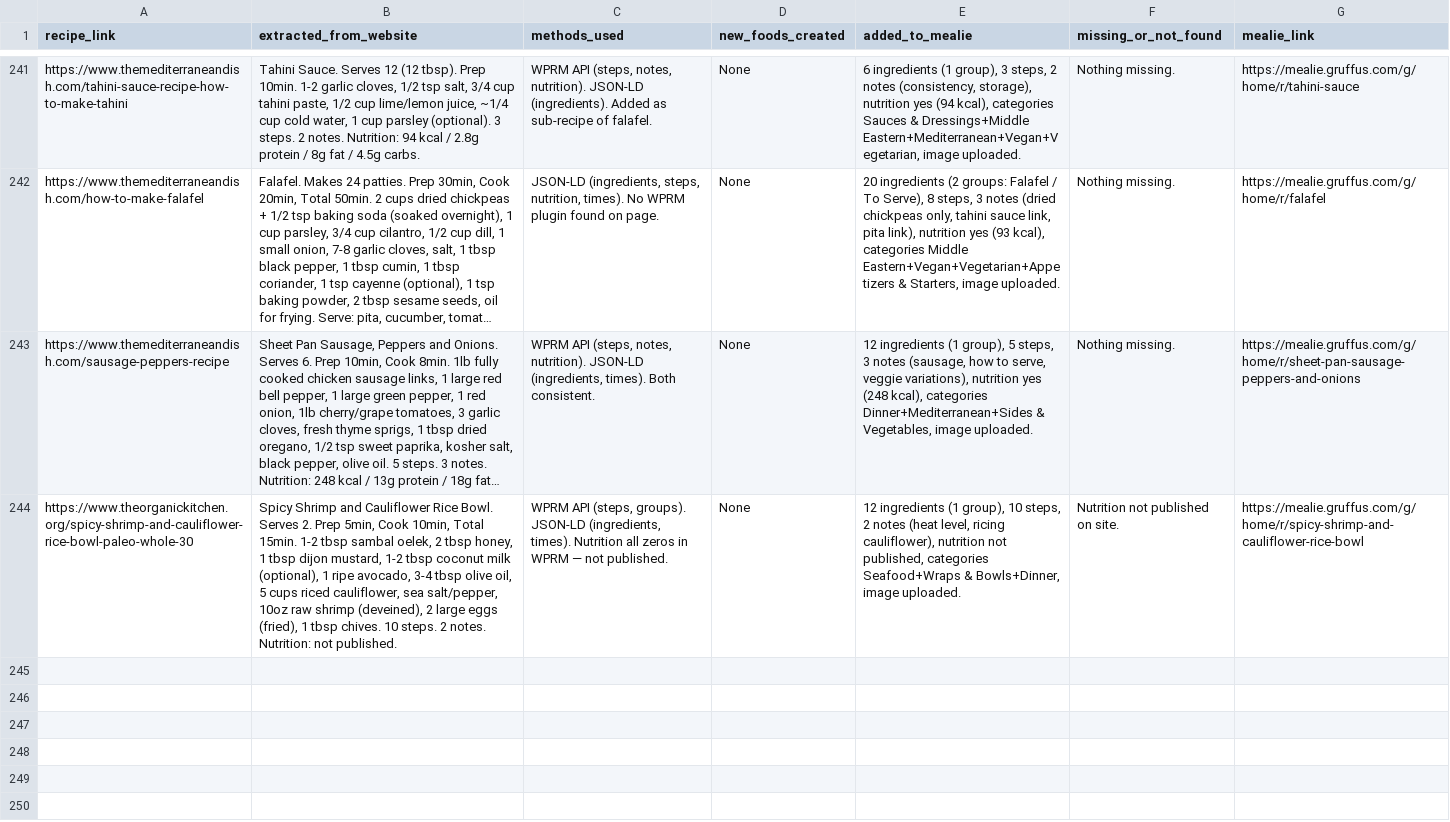
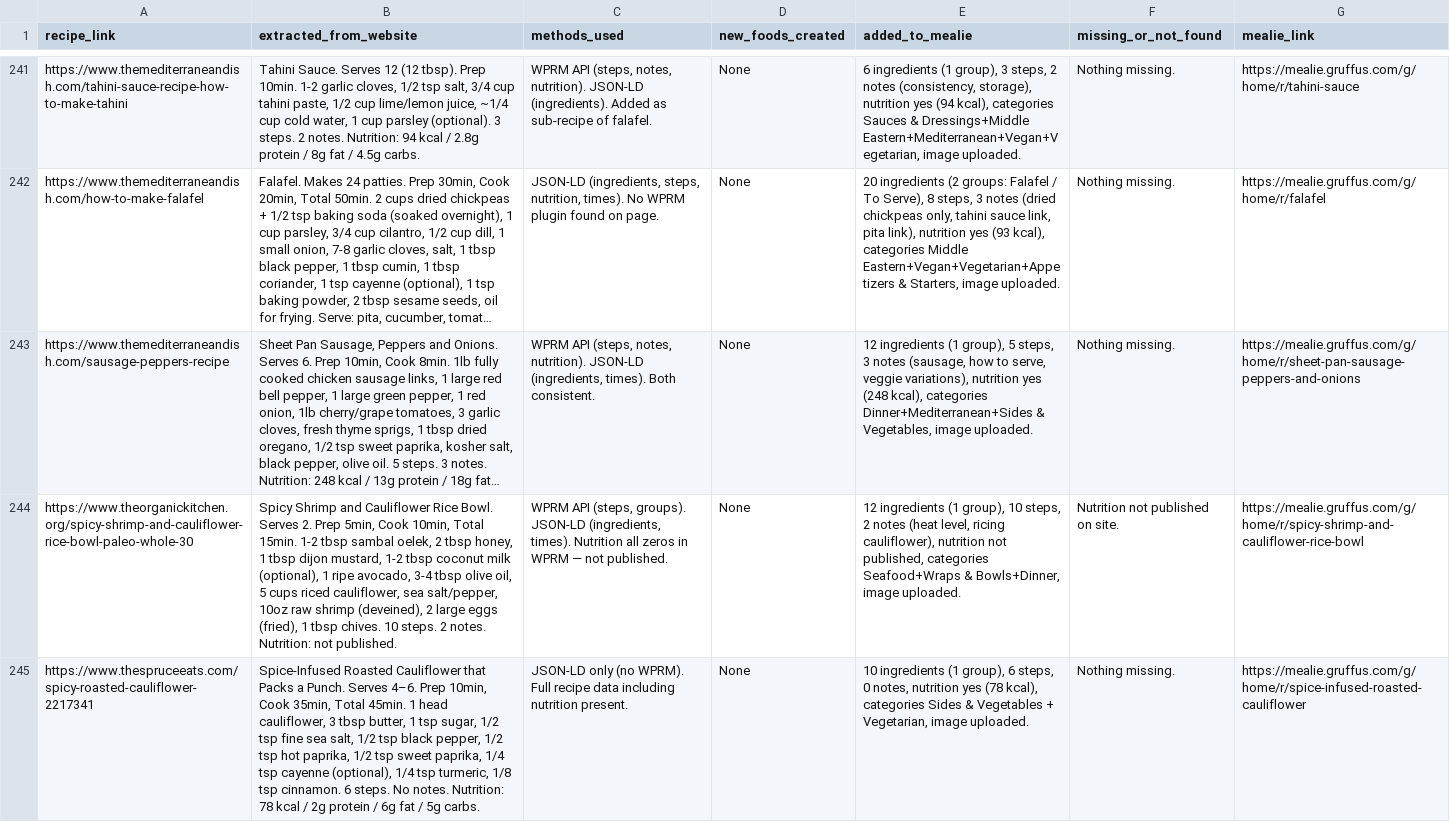
Before and after one commit to Gruffuss/MealieList, a CSV file: recipe_audit.csv, drawn as a sheet; only a part is shown, gaps mark what is left out; long unchanged cells end in …; the diff names each change by its address in the sheet, - before the commit and + after, or states it on an @@ line.

Commit message:
Audit: spice-infused-roasted-cauliflower

```diff
--- a/recipe_audit.csv
+++ b/recipe_audit.csv
+row 245: https://www.thespruceeats.com/spicy-roasted-cauliflower-2217341 | Spice-Infused Roasted Cauliflower that Packs a Punch. Serves 4–6. Prep 10min, Cook 35min, Total 45min. 1 head cauliflower, 3 tbsp butter, 1 tsp sugar, 1/2 tsp fine sea salt, 1/2 tsp black pepper, 1/2 tsp hot paprika, 1/2 tsp sweet paprika, 1/4 tsp cayenne (optional), 1/4 tsp turmeric, 1/8 tsp cinnamon. 6 steps. No notes. Nutrition: 78 kcal / 2g protein / 6g fat / 5g carbs. | JSON-LD only (no WPRM). Full recipe data including nutrition present. | None | 10 ingredients (1 group), 6 steps, 0 notes, nutrition yes (78 kcal), categories Sides & Vegetables + Vegetarian, image uploaded. | Nothing missing. | https://mealie.gruffus.com/g/home/r/spice-infused-roasted-cauliflower
```
